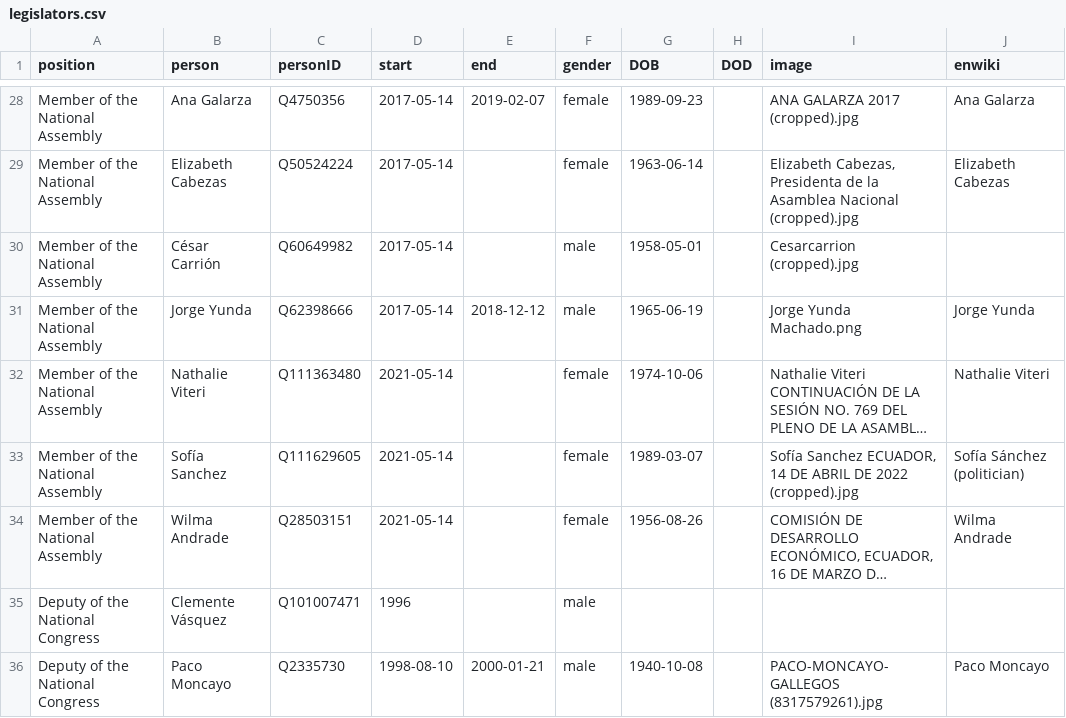
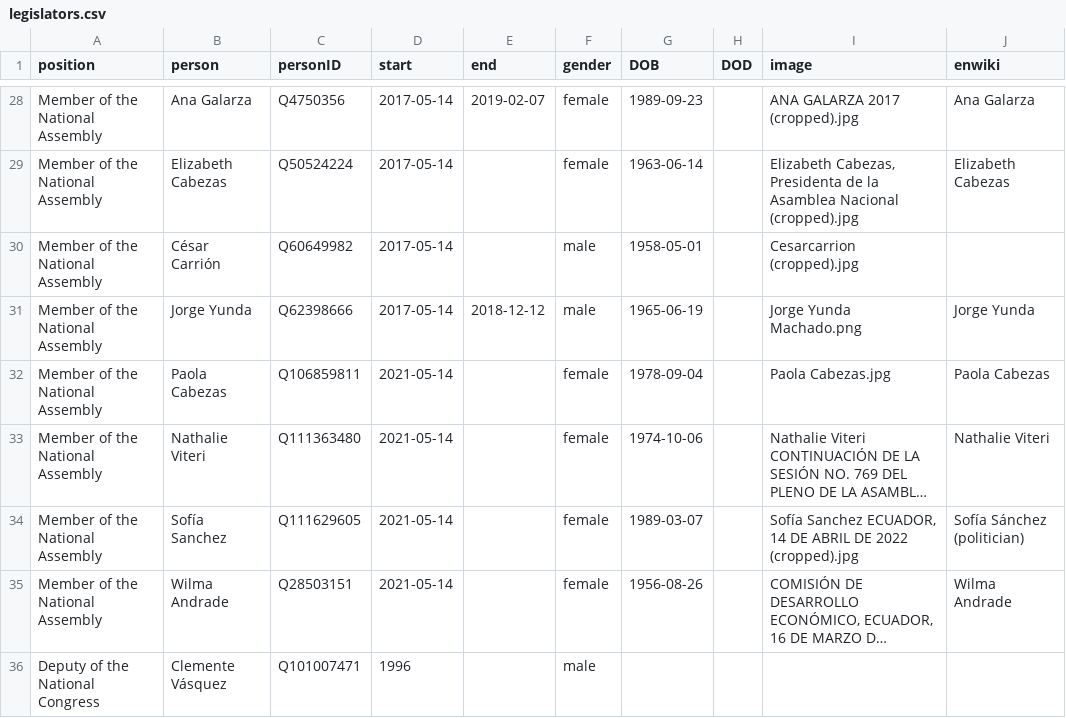
Before and after one commit to every-politician-scrapers/ecuador-ministers, a CSV file: html/legislators.csv, drawn as a sheet; only a part is shown, gaps mark what is left out; the shorter side is filled out with more unchanged rows; long unchanged cells end in …; the diff names each change by its address in the sheet, - before the commit and + after, or states it on an @@ line.

Commit message:
PCB update

```diff
--- a/html/legislators.csv
+++ b/html/legislators.csv
+row 32: Member of the National Assembly | Paola Cabezas | Q106859811 | 2021-05-14 |  | female | 1978-09-04 |  | Paola Cabezas.jpg | Paola Cabezas
```
